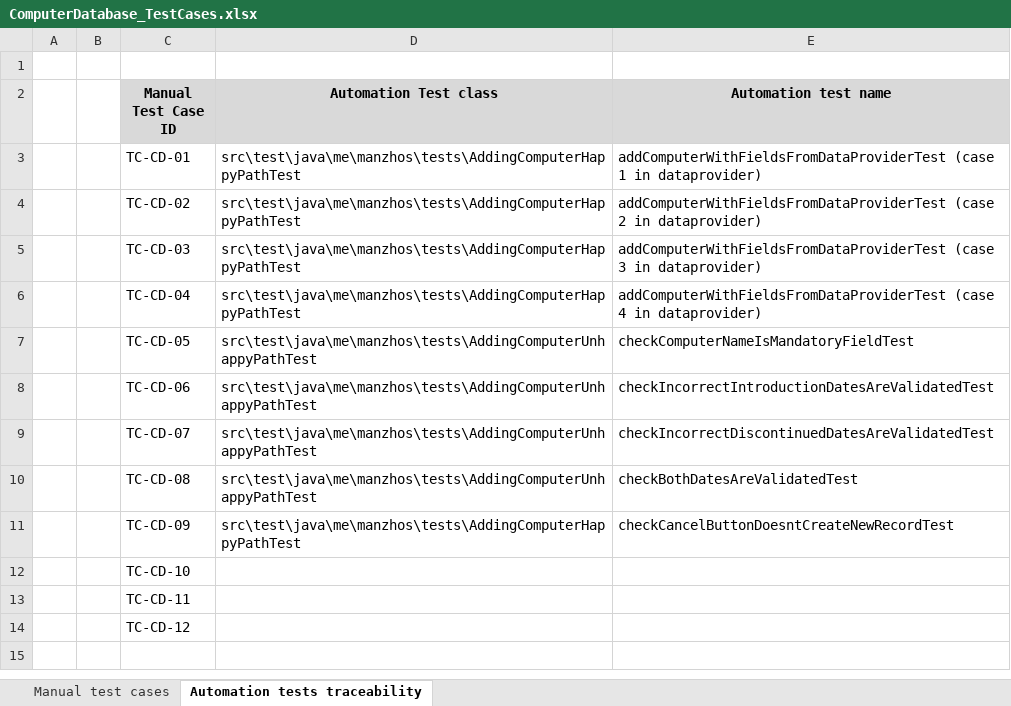
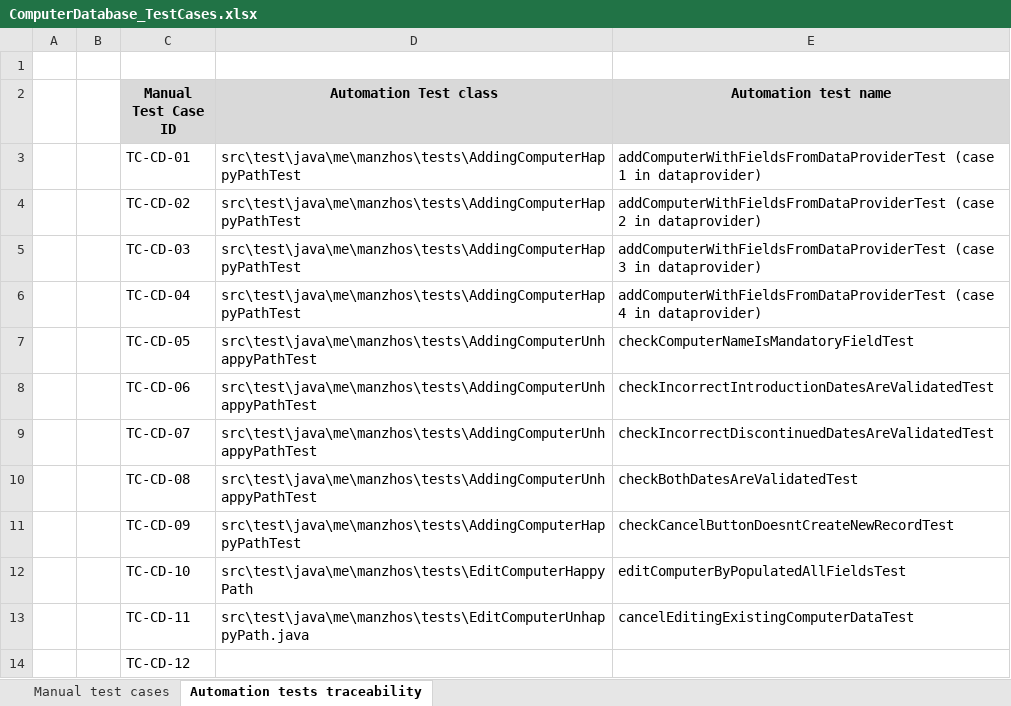
Before and after one commit to oleg--manzhos/ComputerDatabase, an Excel workbook: ComputerDatabase_TestCases.xlsx, sheet Automation tests traceability, drawn as a sheet; values as stored, in another font and other column widths than the file's, no borders; the diff names each change by its address in the sheet, - before the commit and + after, or states it on an @@ line.

Commit message:
Edit computer happy and unhappy pathes were added
Traceability section of test cases was updated

```diff
--- a/ComputerDatabase_TestCases.xlsx (sheet Automation tests traceability)
+++ b/ComputerDatabase_TestCases.xlsx (sheet Automation tests traceability)
-D12 (Automation Test class): (empty)
+D12 (Automation Test class): src\test\java\me\manzhos\tests\EditComputerHappyPath
-E12 (Automation test name): (empty)
+E12 (Automation test name): editComputerByPopulatedAllFieldsTest
-D13 (Automation Test class): (empty)
+D13 (Automation Test class): src\test\java\me\manzhos\tests\EditComputerUnhappyPath.java
-E13 (Automation test name): (empty)
+E13 (Automation test name): cancelEditingExistingComputerDataTest
```
Also changed, not shown: sheet Manual test cases, 4 other files.
